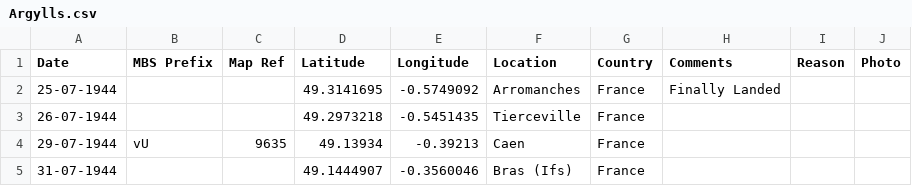
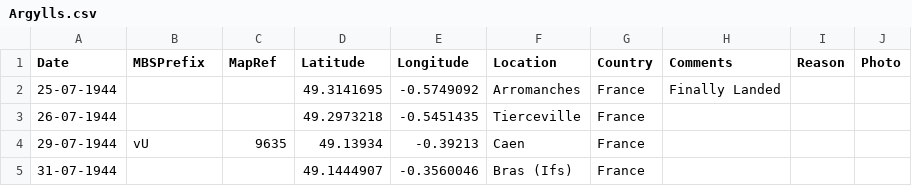
Before and after one commit to pd-allen/voila-ors, a CSV file: Argylls.csv, drawn as a sheet; only a part is shown.

Commit message:
Update Argylls.csv

```diff
--- a/Argylls.csv
+++ b/Argylls.csv
@@ -1,2 +1,2 @@
-Date,MBS Prefix,Map Ref,Latitude,Longitude,Location,Country,Comments,Reason,Photo
+Date,MBSPrefix,MapRef,Latitude,Longitude,Location,Country,Comments,Reason,Photo
 25-07-1944,,,49.3141695,-0.5749092,Arromanches,France,Finally Landed,,
```
